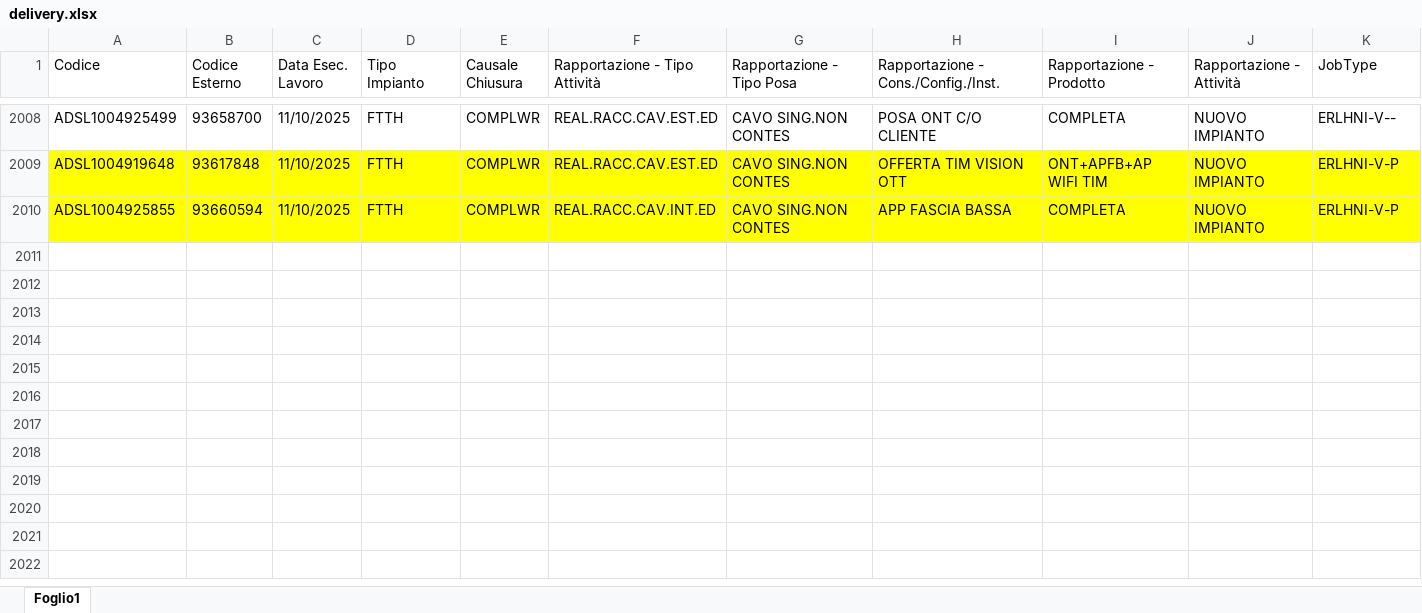
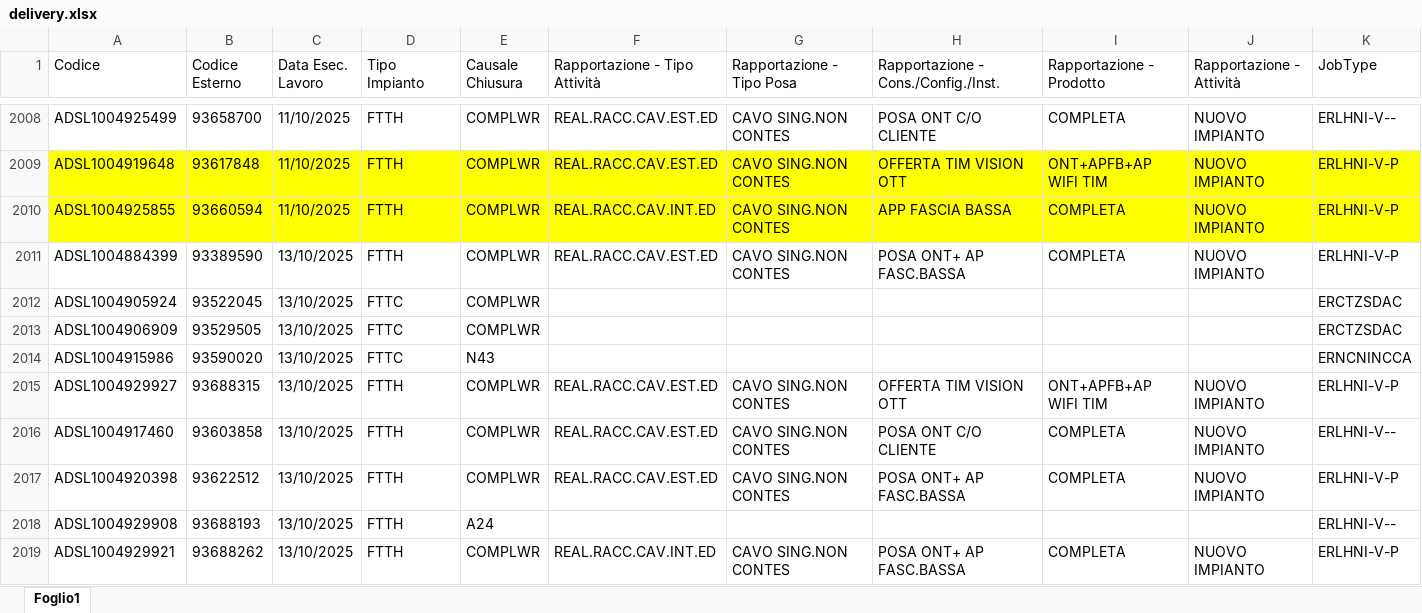
Before and after one commit to lbianco11197/Avanzamento-Delivery, an Excel workbook: delivery.xlsx, sheet Foglio1, drawn as a sheet; only a part is shown, gaps mark what is left out; values as stored, in another font and other column widths than the file's, no borders; rows hold the shown columns only; the diff covers the shown part only; the diff names each change by its address in the sheet, - before the commit and + after, or states it on an @@ line.

Commit message:
Aggiornato delivery.xlsx da lbianco via Streamlit

```diff
--- a/delivery.xlsx (sheet Foglio1)
+++ b/delivery.xlsx (sheet Foglio1)
+row 2011: ADSL1004884399 | 93389590 | 13/10/2025 | FTTH | COMPLWR | REAL.RACC.CAV.EST.ED | CAVO SING.NON CONTES | POSA ONT+ AP FASC.BASSA | COMPLETA | NUOVO IMPIANTO | ERLHNI-V-P
+row 2012: ADSL1004905924 | 93522045 | 13/10/2025 | FTTC | COMPLWR |  |  |  |  |  | ERCTZSDAC
+row 2013: ADSL1004906909 | 93529505 | 13/10/2025 | FTTC | COMPLWR |  |  |  |  |  | ERCTZSDAC
+row 2014: ADSL1004915986 | 93590020 | 13/10/2025 | FTTC | N43 |  |  |  |  |  | ERNCNINCCA
+row 2015: ADSL1004929927 | 93688315 | 13/10/2025 | FTTH | COMPLWR | REAL.RACC.CAV.EST.ED | CAVO SING.NON CONTES | OFFERTA TIM VISION OTT | ONT+APFB+AP WIFI TIM | NUOVO IMPIANTO | ERLHNI-V-P
+row 2016: ADSL1004917460 | 93603858 | 13/10/2025 | FTTH | COMPLWR | REAL.RACC.CAV.EST.ED | CAVO SING.NON CONTES | POSA ONT C/O CLIENTE | COMPLETA | NUOVO IMPIANTO | ERLHNI-V--
+row 2017: ADSL1004920398 | 93622512 | 13/10/2025 | FTTH | COMPLWR | REAL.RACC.CAV.EST.ED | CAVO SING.NON CONTES | POSA ONT+ AP FASC.BASSA | COMPLETA | NUOVO IMPIANTO | ERLHNI-V-P
+row 2018: ADSL1004929908 | 93688193 | 13/10/2025 | FTTH | A24 |  |  |  |  |  | ERLHNI-V--
+row 2019: ADSL1004929921 | 93688262 | 13/10/2025 | FTTH | COMPLWR | REAL.RACC.CAV.INT.ED | CAVO SING.NON CONTES | POSA ONT+ AP FASC.BASSA | COMPLETA | NUOVO IMPIANTO | ERLHNI-V-P
```
Also changed, not shown: 32 added rows elsewhere in this sheet.
